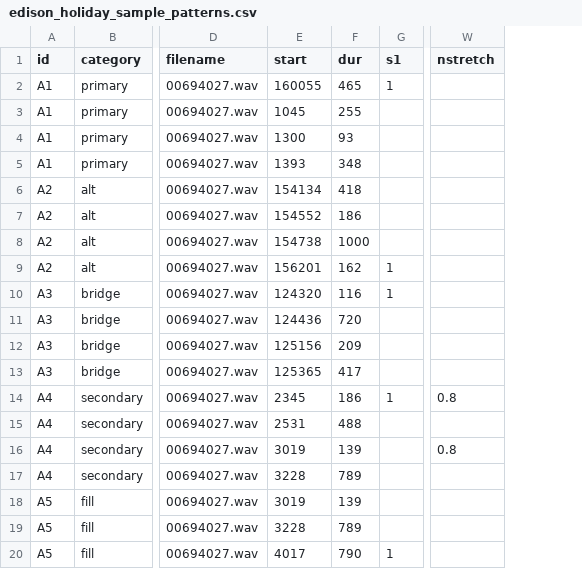
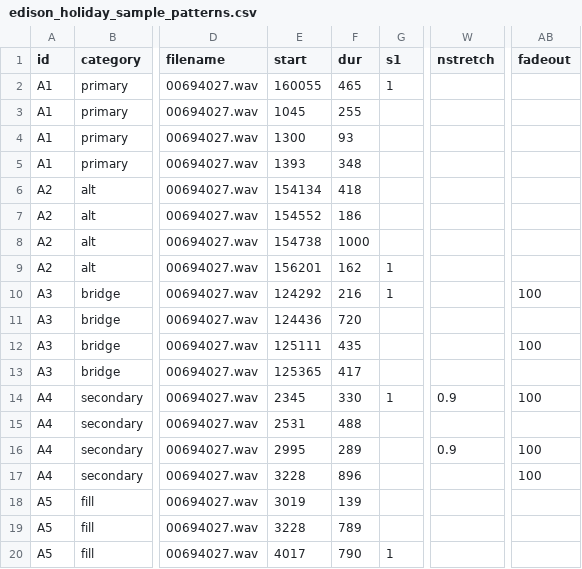
Before and after one commit to beefoo/media-tools, a CSV file: projects/citizen_dj/config/patterns/edison_holiday_sample_patterns.csv, drawn as a sheet; only a part is shown, gaps mark what is left out; the diff names each change by its address in the sheet, - before the commit and + after, or states it on an @@ line.

```diff
--- a/projects/citizen_dj/config/patterns/edison_holiday_sample_patterns.csv
+++ b/projects/citizen_dj/config/patterns/edison_holiday_sample_patterns.csv
+column AB (fadeout), rows 10-17: 100 |  | 100 |  | 100 |  | 100 | 100
-E10 (start): 124320
+E10 (start): 124292
-F10 (dur): 116
+F10 (dur): 216
-E12 (start): 125156
+E12 (start): 125111
-F12 (dur): 209
+F12 (dur): 435
-F14 (dur): 186
+F14 (dur): 330
-W14 (nstretch): 0.8
+W14 (nstretch): 0.9
-E16 (start): 3019
+E16 (start): 2995
-F16 (dur): 139
+F16 (dur): 289
-W16 (nstretch): 0.8
+W16 (nstretch): 0.9
-F17 (dur): 789
+F17 (dur): 896
```
Also changed, not shown: projects/citizen_dj/config/patterns/edison_holiday_drum_patterns.csv, projects/citizen_dj/config/patterns/edison_holiday_seq.csv, 6 other files.
